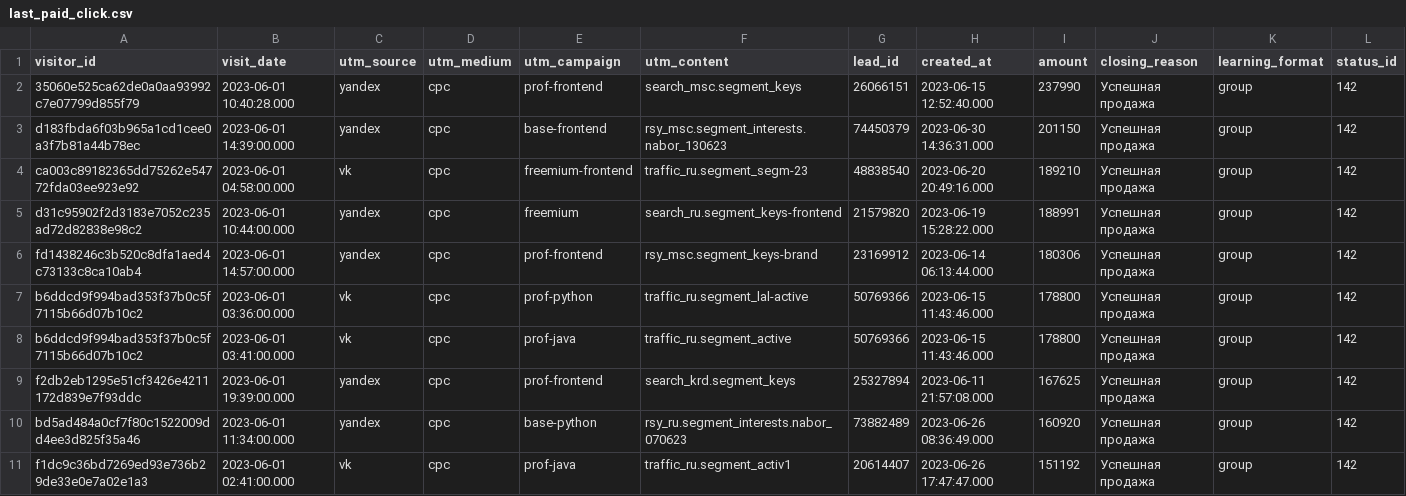
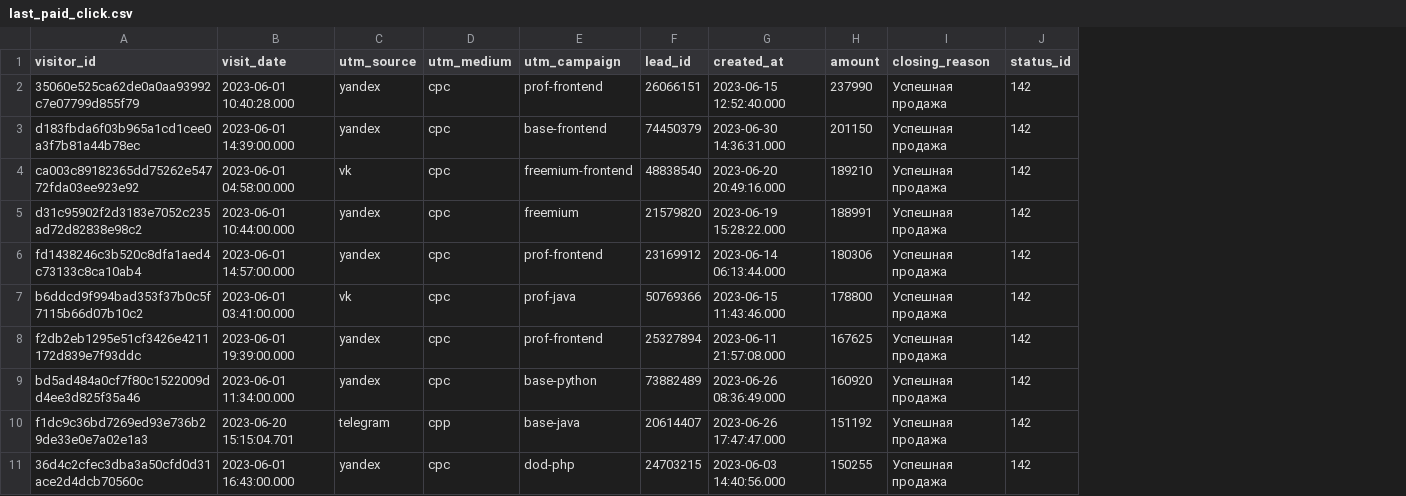
Before and after one commit to Markinmarch/data-analytics-project-96, a CSV file: last_paid_click.csv, drawn as a sheet; removed rows and columns are numbered as before the commit, all else as after; the diff names each change by its address in the sheet, - before the commit and + after, or states it on an @@ line.

Commit message:
Add files via upload

```diff
--- a/last_paid_click.csv
+++ b/last_paid_click.csv
-column F (utm_content), rows 2-6: search_msc.segment_keys | rsy_msc.segment_interests.nabor_130623 | traffic_ru.segment_segm-23 | search_ru.segment_keys-frontend | rsy_msc.segment_keys-brand; rows 8-11: traffic_ru.segment_active | search_krd.segment_keys | rsy_ru.segment_interests.nabor_070623 | traffic_ru.segment_activ1
-column K (learning_format), rows 2-6: all group; rows 8-11: all group
-row 7: b6ddcd9f994bad353f37b0c5f7115b66d07b10c2 | 2023-06-01 03:36:00.000 | vk | cpc | prof-python | traffic_ru.segment_lal-active | 50769366 | 2023-06-15 11:43:46.000 | 178800 | Успешная продажа | group | 142
-B10 (visit_date): 2023-06-01 02:41:00.000
+B10 (visit_date): 2023-06-20 15:15:04.701
-C10 (utm_source): vk
+C10 (utm_source): telegram
-D10 (utm_medium): cpc
+D10 (utm_medium): cpp
-E10 (utm_campaign): prof-java
+E10 (utm_campaign): base-java
+row 11: 36d4c2cfec3dba3a50cfd0d31ace2d4dcb70560c | 2023-06-01 16:43:00.000 | yandex | cpc | dod-php | 24703215 | 2023-06-03 14:40:56.000 | 150255 | Успешная продажа | 142
```
